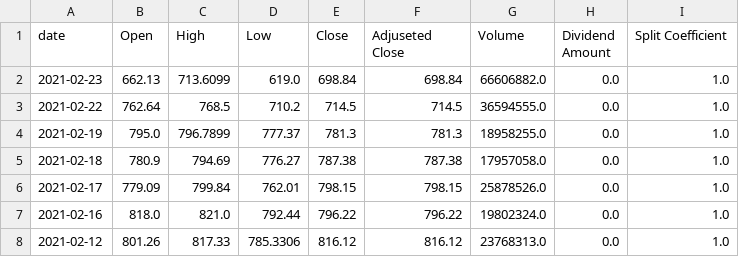
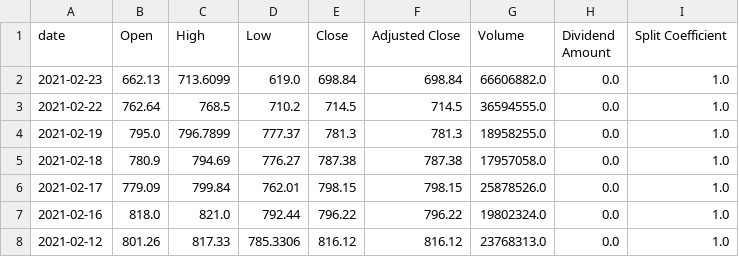
Before and after one commit to 333Kenji/Capstone.1-Stock-Market-Analysis-with-API, a CSV file: Data/df.csv, drawn as a sheet; only a part is shown.

Commit message:
Fixed Typo

```diff
--- a/Data/df.csv
+++ b/Data/df.csv
@@ -1,2 +1,2 @@
-date,Open,High,Low,Close,Adjuseted Close,Volume,Dividend Amount,Split Coefficient
+date,Open,High,Low,Close,Adjusted Close,Volume,Dividend Amount,Split Coefficient
 2021-02-23,662.13,713.6099,619.0,698.84,698.84,66606882.0,0.0,1.0
```
